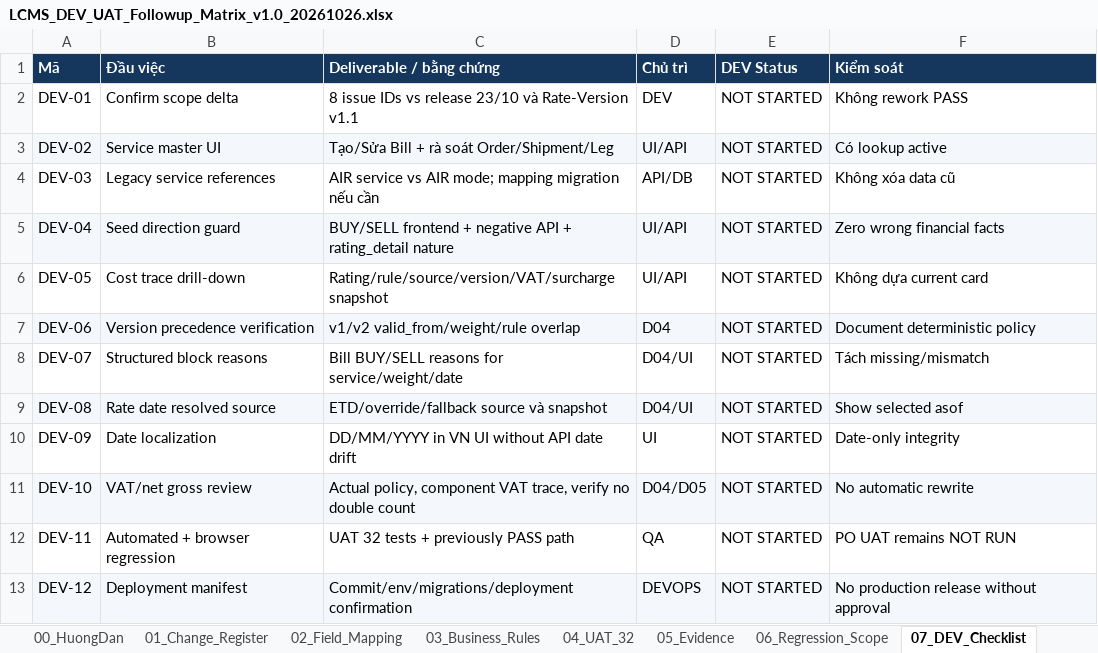
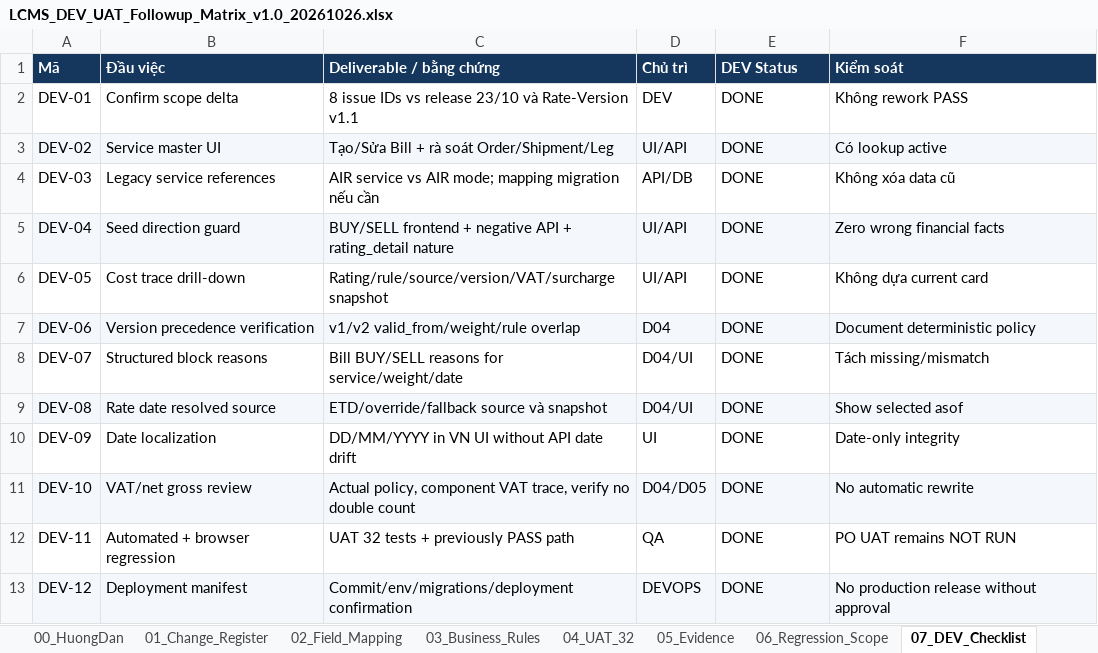
Before and after one commit to thanhquyen129/CMS, an Excel workbook: docs/po/26102026-LCMS_UAT_Followup_DEV_Package_v1.0_20261026/LCMS_DEV_UAT_Followup_Matrix_v1.0_20261026.xlsx, sheet 07_DEV_Checklist, drawn as a sheet; values as stored, in another font and other column widths than the file's, no borders; the diff names each change by its address in the sheet, - before the commit and + after, or states it on an @@ line.

```diff
--- a/docs/po/26102026-LCMS_UAT_Followup_DEV_Package_v1.0_20261026/LCMS_DEV_UAT_Followup_Matrix_v1.0_20261026.xlsx (sheet 07_DEV_Checklist)
+++ b/docs/po/26102026-LCMS_UAT_Followup_DEV_Package_v1.0_20261026/LCMS_DEV_UAT_Followup_Matrix_v1.0_20261026.xlsx (sheet 07_DEV_Checklist)
-E2:E13 (DEV Status): NOT STARTED
+E2:E13 (DEV Status): DONE
```
Also changed, not shown: sheet 04_UAT_32, sheet 01_Change_Register, 21 other files.
